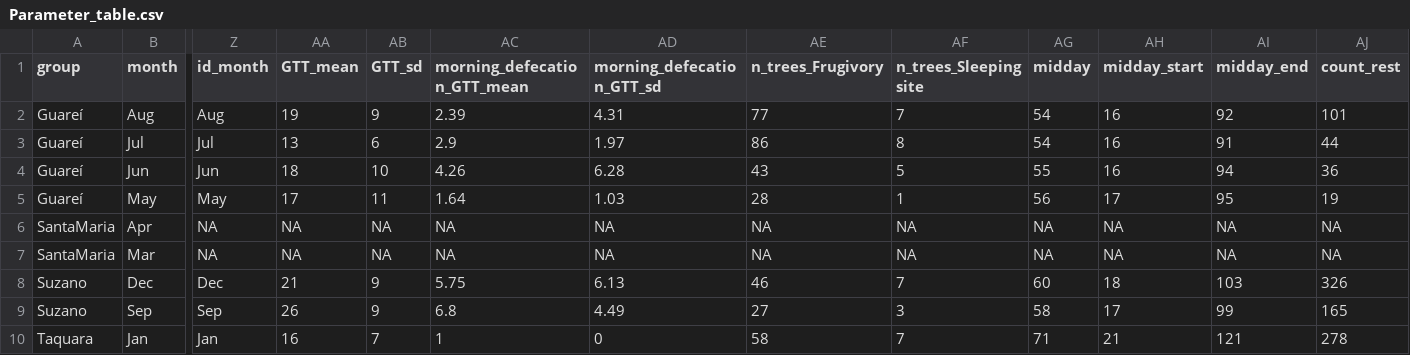
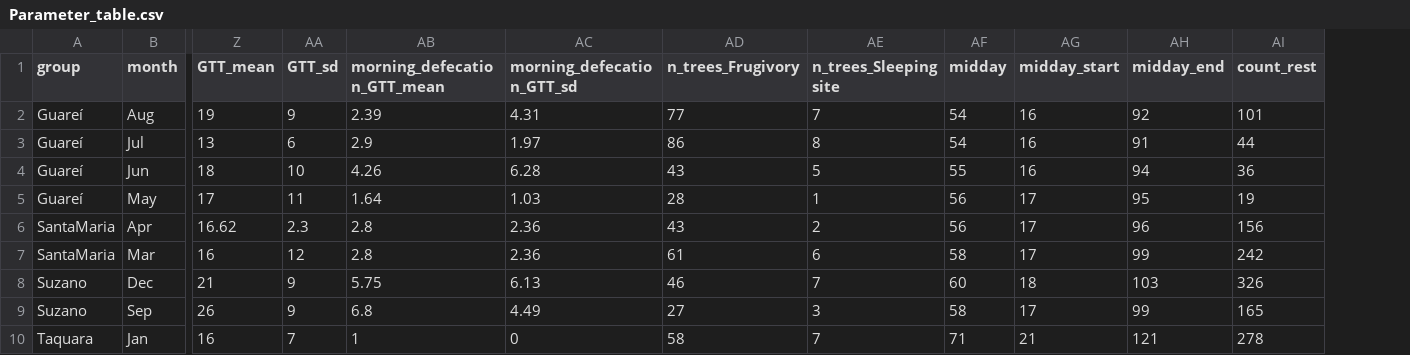
Before and after one commit to edmizac/BLT_IBM-Model, a CSV file: Data/Parameter_table.csv, drawn as a sheet; only a part is shown, gaps mark what is left out; removed rows and columns are numbered as before the commit, all else as after; the diff covers the shown part only; the diff names each change by its address in the sheet, - before the commit and + after, or states it on an @@ line.

Commit message:
checking movement parameters (sl, ta) before ga

```diff
--- a/Data/Parameter_table.csv
+++ b/Data/Parameter_table.csv
-column Z (id_month), rows 2-10: Aug | Jul | Jun | May | NA | NA | Dec | Sep | Jan
-Z6 (GTT_mean): NA
+Z6 (GTT_mean): 16.62
-AA6 (GTT_sd): NA
+AA6 (GTT_sd): 2.3
-AB6:AB7 (morning_defecation_GTT_mean): NA
+AB6:AB7 (morning_defecation_GTT_mean): 2.8
-AC6:AC7 (morning_defecation_GTT_sd): NA
+AC6:AC7 (morning_defecation_GTT_sd): 2.36
-AD6 (n_trees_Frugivory): NA
+AD6 (n_trees_Frugivory): 43
-AE6 (n_trees_Sleeping site): NA
+AE6 (n_trees_Sleeping site): 2
-AF6 (midday): NA
+AF6 (midday): 56
-AG6:AG7 (midday_start): NA
+AG6:AG7 (midday_start): 17
-AH6 (midday_end): NA
+AH6 (midday_end): 96
-AI6 (count_rest): NA
+AI6 (count_rest): 156
-Z7 (GTT_mean): NA
+Z7 (GTT_mean): 16
-AA7 (GTT_sd): NA
+AA7 (GTT_sd): 12
-AD7 (n_trees_Frugivory): NA
+AD7 (n_trees_Frugivory): 61
-AE7 (n_trees_Sleeping site): NA
+AE7 (n_trees_Sleeping site): 6
-AF7 (midday): NA
+AF7 (midday): 58
-AH7 (midday_end): NA
+AH7 (midday_end): 99
-AI7 (count_rest): NA
+AI7 (count_rest): 242
```
Also changed, not shown: 6 edited cells elsewhere in this file, 1 other file.
